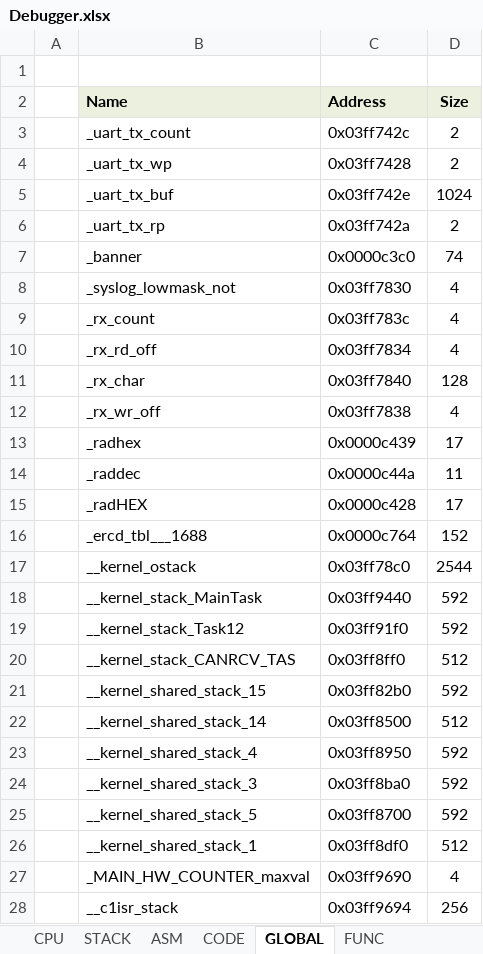
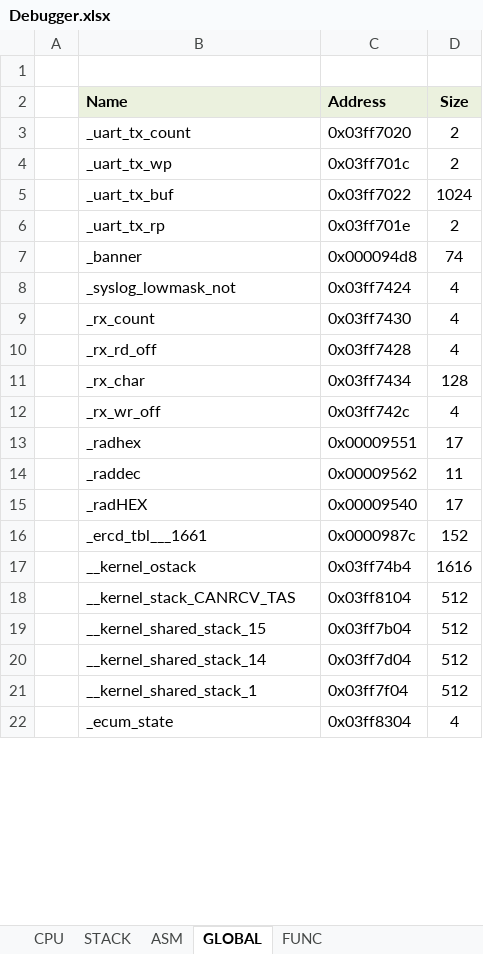
Before and after one commit to y-philly/V850ES-FK3-EmuEnv, an Excel workbook: trunk/build/gui_debugger/Debugger.xlsx, sheet GLOBAL, drawn as a sheet; only a part is shown; values as stored, in another font and other column widths than the file's, no borders; removed rows and columns are numbered as before the commit, all else as after; the diff covers the shown part only; the diff names each change by its address in the sheet, - before the commit and + after, or states it on an @@ line.

```diff
--- a/trunk/build/gui_debugger/Debugger.xlsx (sheet GLOBAL)
+++ b/trunk/build/gui_debugger/Debugger.xlsx (sheet GLOBAL)
-sheet tab: CODE
-C3 (Address): 0x03ff742c
+C3 (Address): 0x03ff7020
-C4 (Address): 0x03ff7428
+C4 (Address): 0x03ff701c
-C5 (Address): 0x03ff742e
+C5 (Address): 0x03ff7022
-C6 (Address): 0x03ff742a
+C6 (Address): 0x03ff701e
-C7 (Address): 0x0000c3c0
+C7 (Address): 0x000094d8
-C8 (Address): 0x03ff7830
+C8 (Address): 0x03ff7424
-C9 (Address): 0x03ff783c
+C9 (Address): 0x03ff7430
-C10 (Address): 0x03ff7834
+C10 (Address): 0x03ff7428
-C11 (Address): 0x03ff7840
+C11 (Address): 0x03ff7434
-C12 (Address): 0x03ff7838
+C12 (Address): 0x03ff742c
-C13 (Address): 0x0000c439
+C13 (Address): 0x00009551
-C14 (Address): 0x0000c44a
+C14 (Address): 0x00009562
-C15 (Address): 0x0000c428
+C15 (Address): 0x00009540
-B16 (Name): _ercd_tbl___1688
+B16 (Name): _ercd_tbl___1661
-C16 (Address): 0x0000c764
+C16 (Address): 0x0000987c
-C17 (Address): 0x03ff78c0
+C17 (Address): 0x03ff74b4
-D17 (Size): 2544
+D17 (Size): 1616
-row 18:  | __kernel_stack_MainTask | 0x03ff9440 | 592
-row 19:  | __kernel_stack_Task12 | 0x03ff91f0 | 592
-C18 (Address): 0x03ff8ff0
+C18 (Address): 0x03ff8104
-C19 (Address): 0x03ff82b0
+C19 (Address): 0x03ff7b04
-D19 (Size): 592
+D19 (Size): 512
-C20 (Address): 0x03ff8500
+C20 (Address): 0x03ff7d04
-row 23:  | __kernel_shared_stack_4 | 0x03ff8950 | 592
-row 24:  | __kernel_shared_stack_3 | 0x03ff8ba0 | 592
-row 25:  | __kernel_shared_stack_5 | 0x03ff8700 | 592
-C21 (Address): 0x03ff8df0
+C21 (Address): 0x03ff7f04
-row 27:  | _MAIN_HW_COUNTER_maxval | 0x03ff9690 | 4
-row 28:  | __c1isr_stack | 0x03ff9694 | 256
+row 22:  | _ecum_state | 0x03ff8304 | 4
```
Also changed, not shown: 23 added rows, 21 removed rows and 134 edited cells elsewhere in this sheet, sheet ASM, sheet FUNC, 6 other files.
